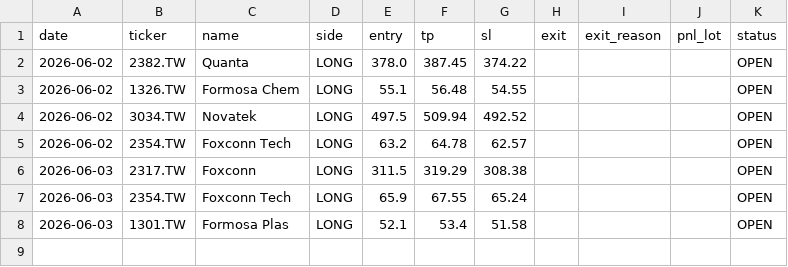
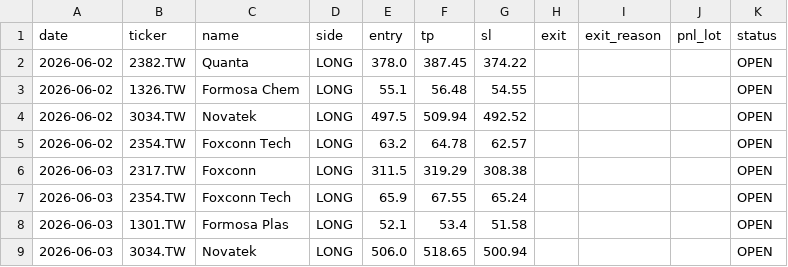
Before and after one commit to Zhengjunze31417-glitch/paper-trader, a CSV file: paper_trades/paper_log.csv, drawn as a sheet.

```diff
--- a/paper_trades/paper_log.csv
+++ b/paper_trades/paper_log.csv
@@ -8 +8,2 @@ date,ticker,name,side,entry,tp,sl,exit,exit_reason,pnl_lot,status
 2026-06-03,1301.TW,Formosa Plas,LONG,52.1,53.4,51.58,,,,OPEN
+2026-06-03,3034.TW,Novatek,LONG,506.0,518.65,500.94,,,,OPEN
```
Also changed, not shown: 1 other file.
